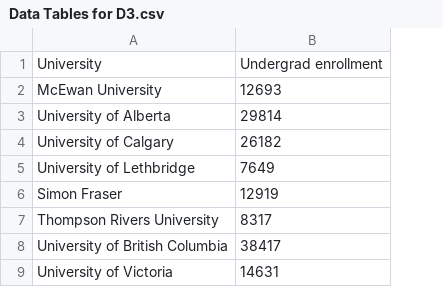
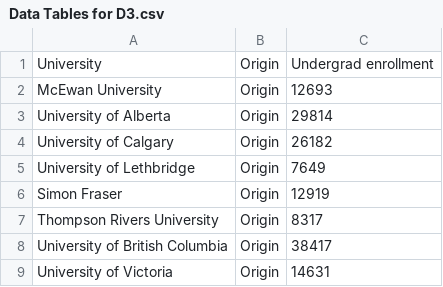
Before and after one commit to pedrovicente151/D3.js, a CSV file: Data Tables for D3.csv, drawn as a sheet; only a part is shown; the diff names each change by its address in the sheet, - before the commit and + after, or states it on an @@ line.

Commit message:
Add files via upload

```diff
--- a/Data Tables for D3.csv
+++ b/Data Tables for D3.csv
+column B, rows 1-9: all Origin
```
